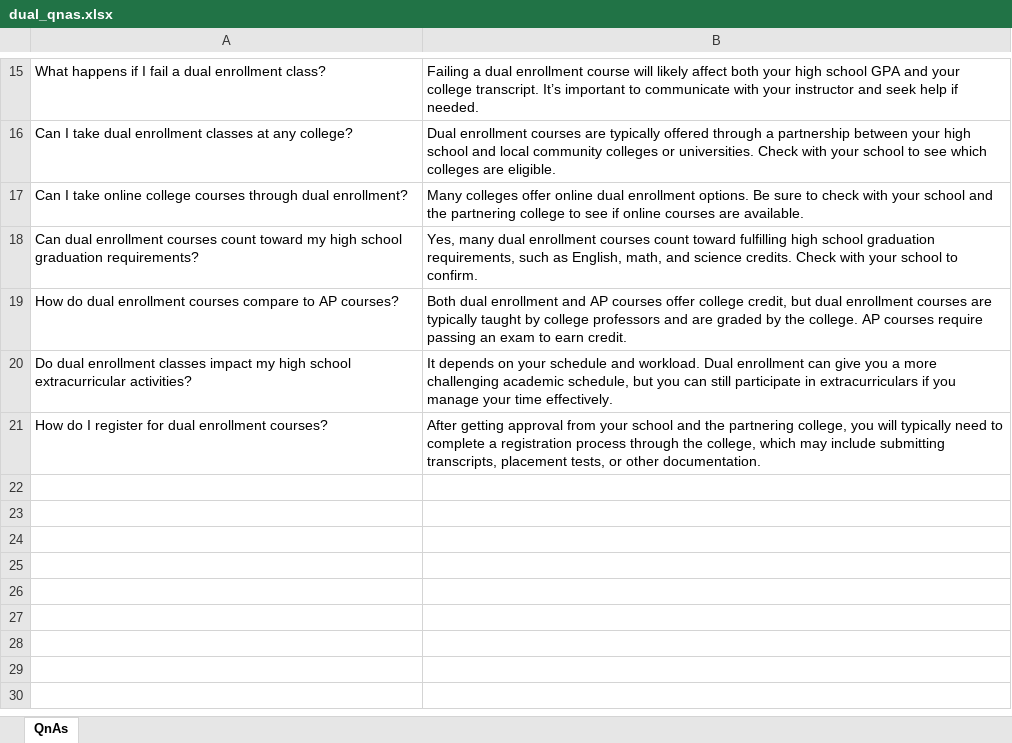
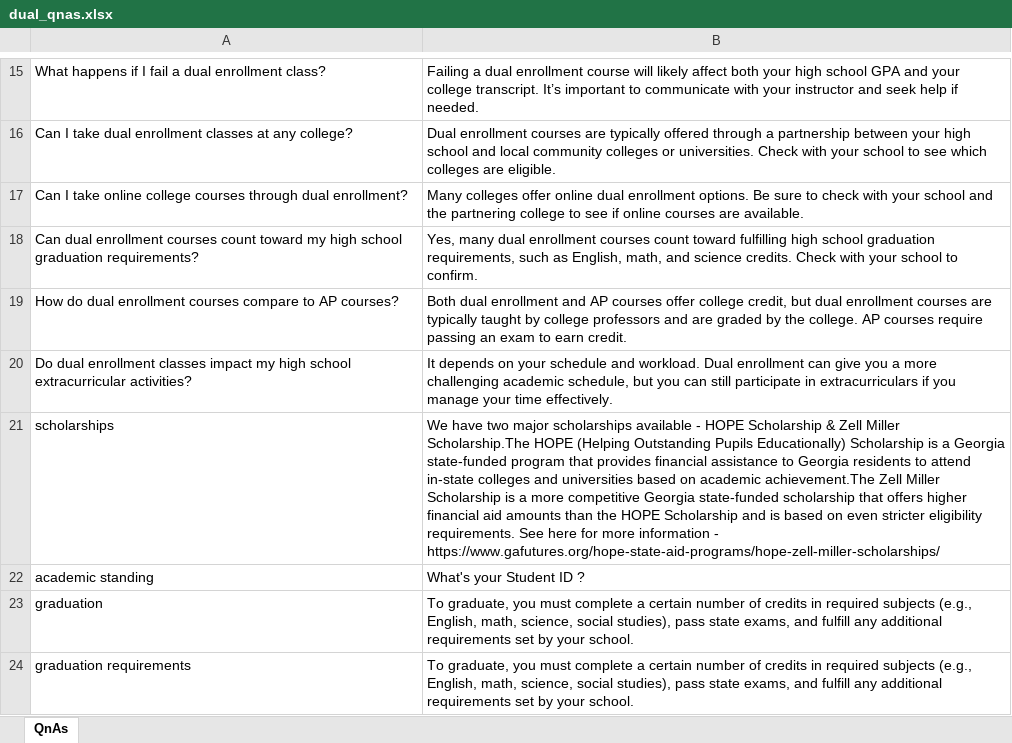
Before and after one commit to manish1tomar/gatech-practicum, an Excel workbook: chromadb/docs/dual_qnas.xlsx, sheet QnAs, drawn as a sheet; only a part is shown, gaps mark what is left out; values as stored, in another font and other column widths than the file's, no borders; removed rows and columns are numbered as before the commit, all else as after; the diff names each change by its address in the sheet, - before the commit and + after, or states it on an @@ line.

```diff
--- a/chromadb/docs/dual_qnas.xlsx (sheet QnAs)
+++ b/chromadb/docs/dual_qnas.xlsx (sheet QnAs)
-row 21: How do I register for dual enrollment courses? | After getting approval from your school and the partnering college, you will typically need to complete a registration process through the college, which may include submitting transcripts, placement tests, or other documentation.
+row 21: scholarships | We have two major scholarships available - HOPE Scholarship & Zell Miller Scholarship.The HOPE (Helping Outstanding Pupils Educationally) Scholarship is a Georgia state-funded program that provides financial assistance to Georgia residents to attend in-state colleges and universities based on academic achievement.The Zell Miller Scholarship is a more competitive Georgia state-funded scholarship that offers higher financial aid amounts than the HOPE Scholarship and is based on even stricter eligibility requirements. See here for more information - https://www.gafutures.org/hope-state-aid-programs/hope-zell-miller-scholarships/
+row 22: academic standing | What's your Student ID ?
+row 23: graduation | To graduate, you must complete a certain number of credits in required subjects (e.g., English, math, science, social studies), pass state exams, and fulfill any additional requirements set by your school.
+row 24: graduation requirements | To graduate, you must complete a certain number of credits in required subjects (e.g., English, math, science, social studies), pass state exams, and fulfill any additional requirements set by your school.
```
Also changed, not shown: chromadb/docs/general_qnas.xlsx, chromadb/docs/scholarship_qnas.xlsx, 15 other files.
